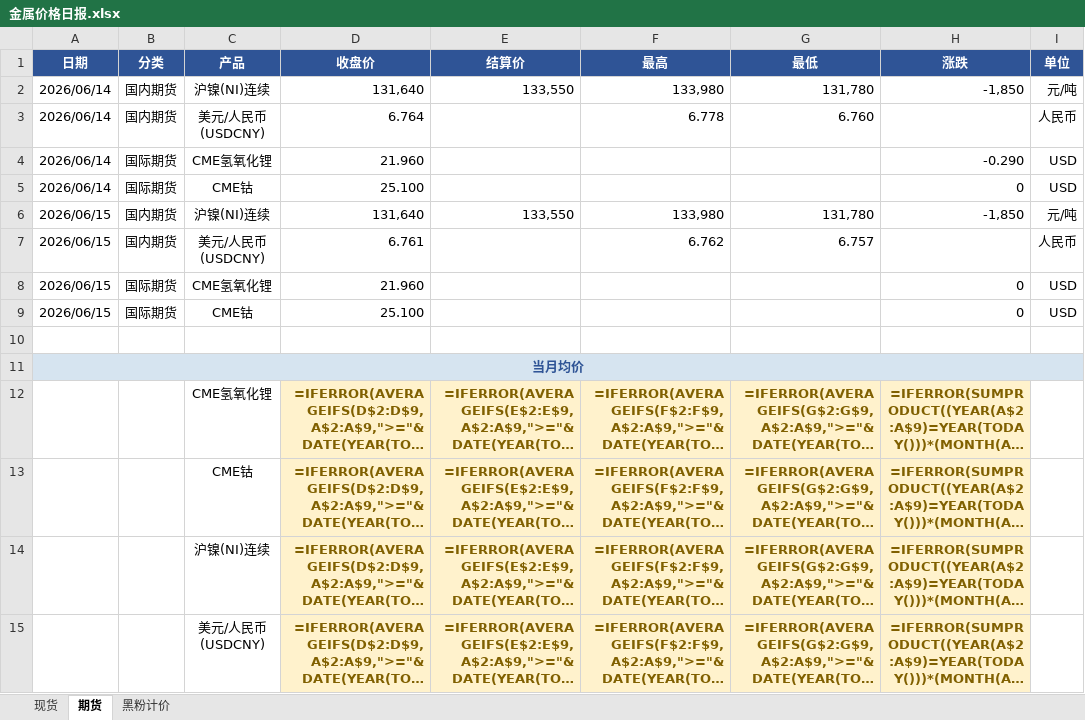
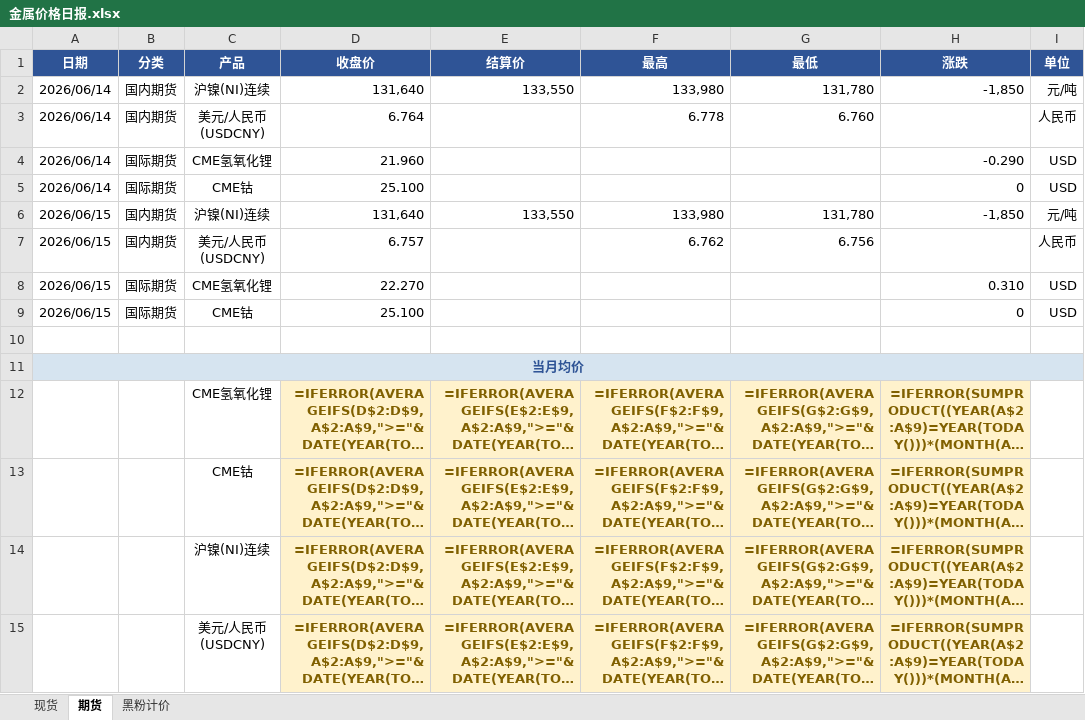
Before and after one commit to liushirong0423-sudo/metal-dashboard, an Excel workbook: 金属价格日报.xlsx, sheet 期货, drawn as a sheet; only a part is shown; long unchanged cells end in …; values as stored, in another font and other column widths than the file's, no borders; formulas without a stored value are shown as written; the diff names each change by its address in the sheet, - before the commit and + after, or states it on an @@ line.

```diff
--- a/金属价格日报.xlsx (sheet 期货)
+++ b/金属价格日报.xlsx (sheet 期货)
-D7 (收盘价): 6.761
+D7 (收盘价): 6.757
-G7 (最低): 6.757
+G7 (最低): 6.756
-D8 (收盘价): 21.960
+D8 (收盘价): 22.270
-H8 (涨跌): 0
+H8 (涨跌): 0.310
```
Also changed, not shown: 1 other file.
